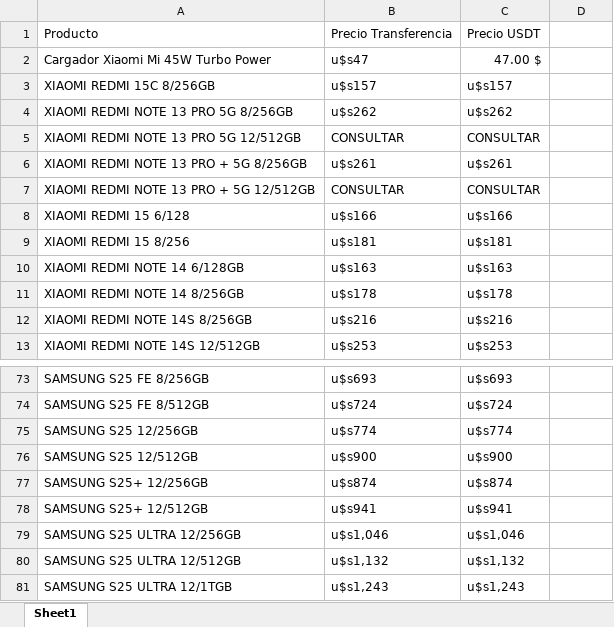
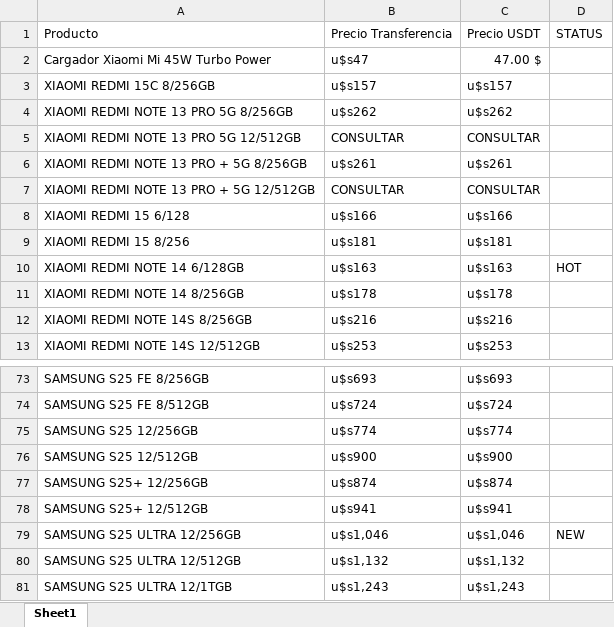
Before and after one commit to ContextMattersStudio/ultra-tech, an Excel workbook: CELULARES_ULTRA_STORE.xlsx, sheet Sheet1, drawn as a sheet; only a part is shown, gaps mark what is left out; values as stored, in another font and other column widths than the file's, no borders; the diff covers the shown part only; the diff names each change by its address in the sheet, - before the commit and + after, or states it on an @@ line.

```diff
--- a/CELULARES_ULTRA_STORE.xlsx (sheet Sheet1)
+++ b/CELULARES_ULTRA_STORE.xlsx (sheet Sheet1)
-D1: (empty)
+D1: STATUS
-D10: (empty)
+D10: HOT
-D79: (empty)
+D79: NEW
```
Also changed, not shown: 11 edited cells elsewhere in this sheet, CONSOLAS_ULTRA_STORE.xlsx.
